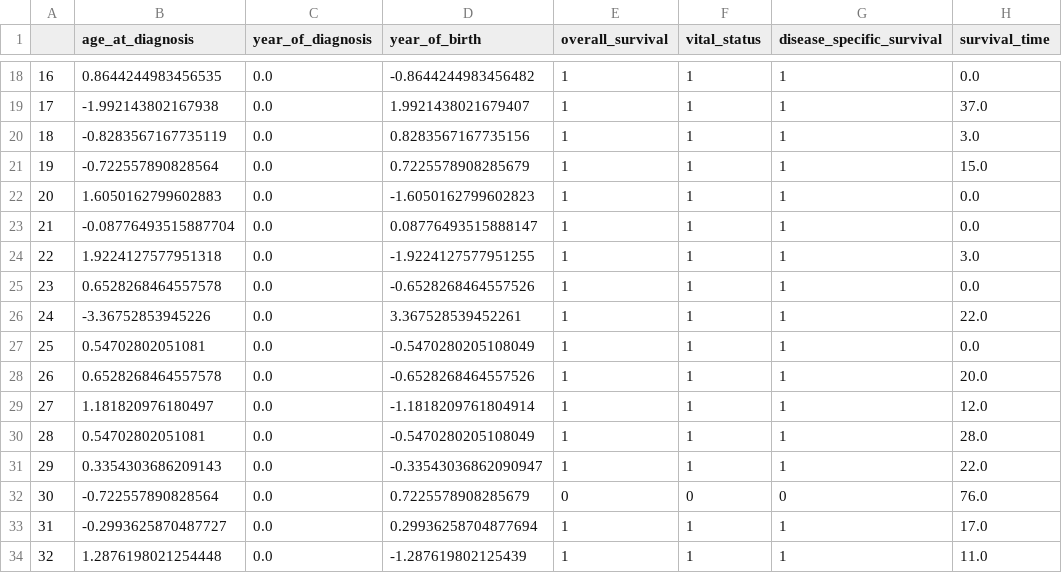
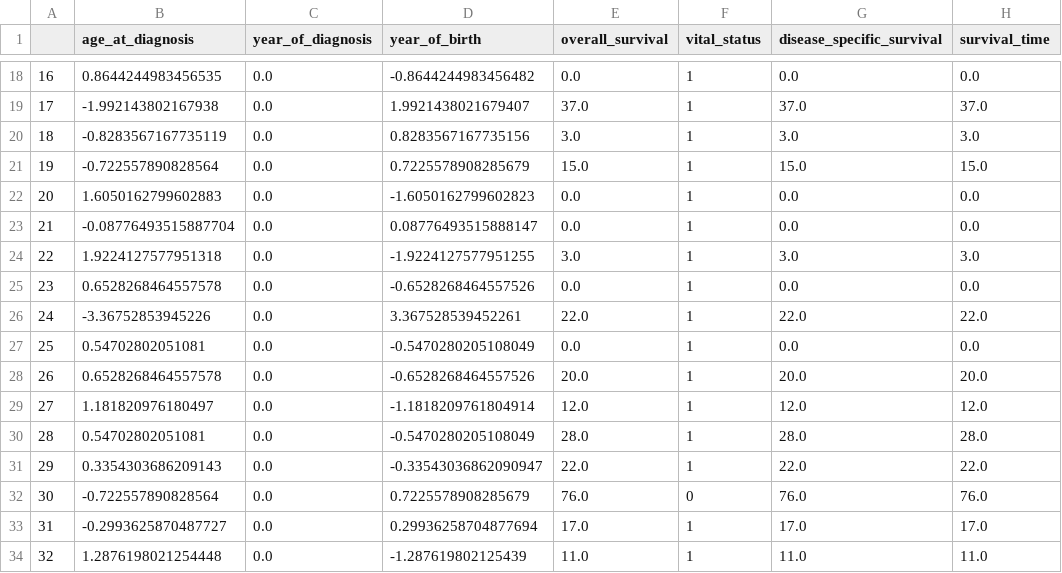
Before and after one commit to idssplab/Multi-Cancer, a CSV file: format_ext_data.csv, drawn as a sheet; only a part is shown, gaps mark what is left out; the diff covers the shown part only; the diff names each change by its address in the sheet, - before the commit and + after, or states it on an @@ line.

```diff
--- a/format_ext_data.csv
+++ b/format_ext_data.csv
-E18 (overall_survival): 1
+E18 (overall_survival): 0.0
-G18 (disease_specific_survival): 1
+G18 (disease_specific_survival): 0.0
-E19 (overall_survival): 1
+E19 (overall_survival): 37.0
-G19 (disease_specific_survival): 1
+G19 (disease_specific_survival): 37.0
-E20 (overall_survival): 1
+E20 (overall_survival): 3.0
-G20 (disease_specific_survival): 1
+G20 (disease_specific_survival): 3.0
-E21 (overall_survival): 1
+E21 (overall_survival): 15.0
-G21 (disease_specific_survival): 1
+G21 (disease_specific_survival): 15.0
-E22:E23 (overall_survival): 1
+E22:E23 (overall_survival): 0.0
-G22:G23 (disease_specific_survival): 1
+G22:G23 (disease_specific_survival): 0.0
-E24 (overall_survival): 1
+E24 (overall_survival): 3.0
-G24 (disease_specific_survival): 1
+G24 (disease_specific_survival): 3.0
-E25 (overall_survival): 1
+E25 (overall_survival): 0.0
-G25 (disease_specific_survival): 1
+G25 (disease_specific_survival): 0.0
-E26 (overall_survival): 1
+E26 (overall_survival): 22.0
-G26 (disease_specific_survival): 1
+G26 (disease_specific_survival): 22.0
-E27 (overall_survival): 1
+E27 (overall_survival): 0.0
-G27 (disease_specific_survival): 1
+G27 (disease_specific_survival): 0.0
-E28 (overall_survival): 1
+E28 (overall_survival): 20.0
-G28 (disease_specific_survival): 1
+G28 (disease_specific_survival): 20.0
-E29 (overall_survival): 1
+E29 (overall_survival): 12.0
-G29 (disease_specific_survival): 1
+G29 (disease_specific_survival): 12.0
-E30 (overall_survival): 1
+E30 (overall_survival): 28.0
-G30 (disease_specific_survival): 1
+G30 (disease_specific_survival): 28.0
-E31 (overall_survival): 1
+E31 (overall_survival): 22.0
-G31 (disease_specific_survival): 1
+G31 (disease_specific_survival): 22.0
-E32 (overall_survival): 0
+E32 (overall_survival): 76.0
-G32 (disease_specific_survival): 0
+G32 (disease_specific_survival): 76.0
-E33 (overall_survival): 1
+E33 (overall_survival): 17.0
-G33 (disease_specific_survival): 1
+G33 (disease_specific_survival): 17.0
-E34 (overall_survival): 1
+E34 (overall_survival): 11.0
-G34 (disease_specific_survival): 1
+G34 (disease_specific_survival): 11.0
```
Also changed, not shown: 128 edited cells elsewhere in this file, check_survival_time.csv, check_vitalstatus.csv, 4 other files.
